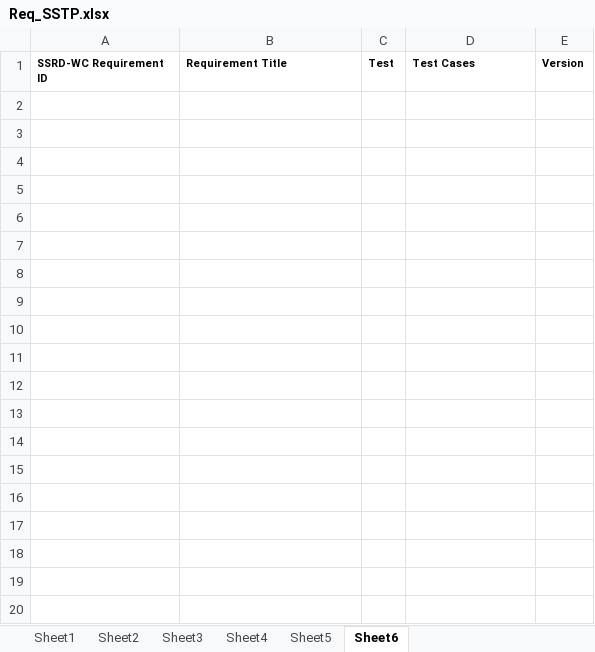
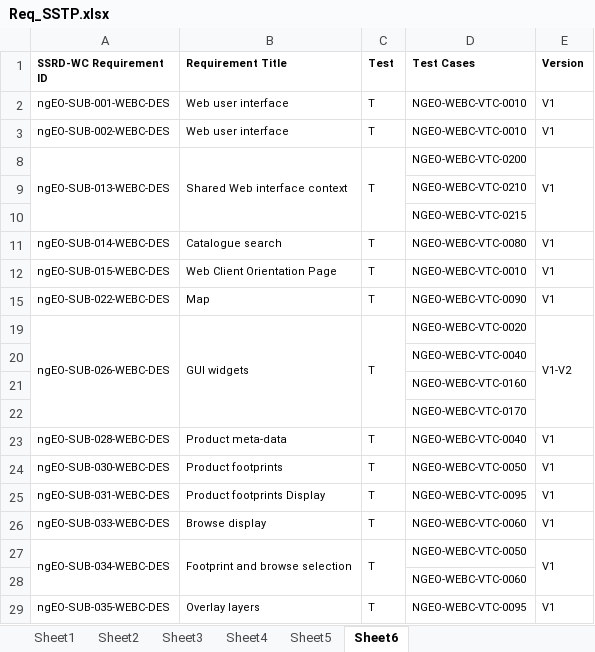
Before and after one commit to TPZF/ngEO, an Excel workbook: documentation/Req_SSTP.xlsx, sheet Sheet6, drawn as a sheet; only a part is shown; values as stored, in another font and other column widths than the file's, no borders; the diff covers the shown part only; the diff names each change by its address in the sheet, - before the commit and + after, or states it on an @@ line.

```diff
--- a/documentation/Req_SSTP.xlsx (sheet Sheet6)
+++ b/documentation/Req_SSTP.xlsx (sheet Sheet6)
@@ row 2 unhidden: ngEO-SUB-001-WEBC-DES | Web user interface | T | NGEO-WEBC-VTC-0010 | V1 @@
@@ row 3 unhidden: ngEO-SUB-002-WEBC-DES | Web user interface | T | NGEO-WEBC-VTC-0010 | V1 @@
@@ row 8 unhidden: ngEO-SUB-013-WEBC-DES | Shared Web interface context | T | NGEO-WEBC-VTC-0200 | V1 @@
@@ row 9 unhidden:  |  |  | NGEO-WEBC-VTC-0210 @@
@@ row 10 unhidden:  |  |  | NGEO-WEBC-VTC-0215 @@
@@ row 11 unhidden: ngEO-SUB-014-WEBC-DES | Catalogue search | T | NGEO-WEBC-VTC-0080 | V1 @@
@@ row 12 unhidden: ngEO-SUB-015-WEBC-DES | Web Client Orientation Page | T | NGEO-WEBC-VTC-0010 | V1 @@
@@ row 15 unhidden: ngEO-SUB-022-WEBC-DES | Map | T | NGEO-WEBC-VTC-0090 | V1 @@
@@ row 19 unhidden: ngEO-SUB-026-WEBC-DES | GUI widgets | T | NGEO-WEBC-VTC-0020 | V1-V2 @@
@@ row 20 unhidden:  |  |  | NGEO-WEBC-VTC-0040 @@
@@ row 21 unhidden:  |  |  | NGEO-WEBC-VTC-0160 @@
@@ row 22 unhidden:  |  |  | NGEO-WEBC-VTC-0170 @@
@@ row 23 unhidden: ngEO-SUB-028-WEBC-DES | Product meta-data | T | NGEO-WEBC-VTC-0040 | V1 @@
@@ row 24 unhidden: ngEO-SUB-030-WEBC-DES | Product footprints | T | NGEO-WEBC-VTC-0050 | V1 @@
@@ row 25 unhidden: ngEO-SUB-031-WEBC-DES | Product footprints Display | T | NGEO-WEBC-VTC-0095 | V1 @@
@@ row 26 unhidden: ngEO-SUB-033-WEBC-DES | Browse display | T | NGEO-WEBC-VTC-0060 | V1 @@
@@ row 27 unhidden: ngEO-SUB-034-WEBC-DES | Footprint and browse selection | T | NGEO-WEBC-VTC-0050 | V1 @@
@@ row 28 unhidden:  |  |  | NGEO-WEBC-VTC-0060 @@
@@ row 29 unhidden: ngEO-SUB-035-WEBC-DES | Overlay layers | T | NGEO-WEBC-VTC-0095 | V1 @@
```
Also changed, not shown: 97 hidden or unhidden rows elsewhere in this sheet, 3 other files.
